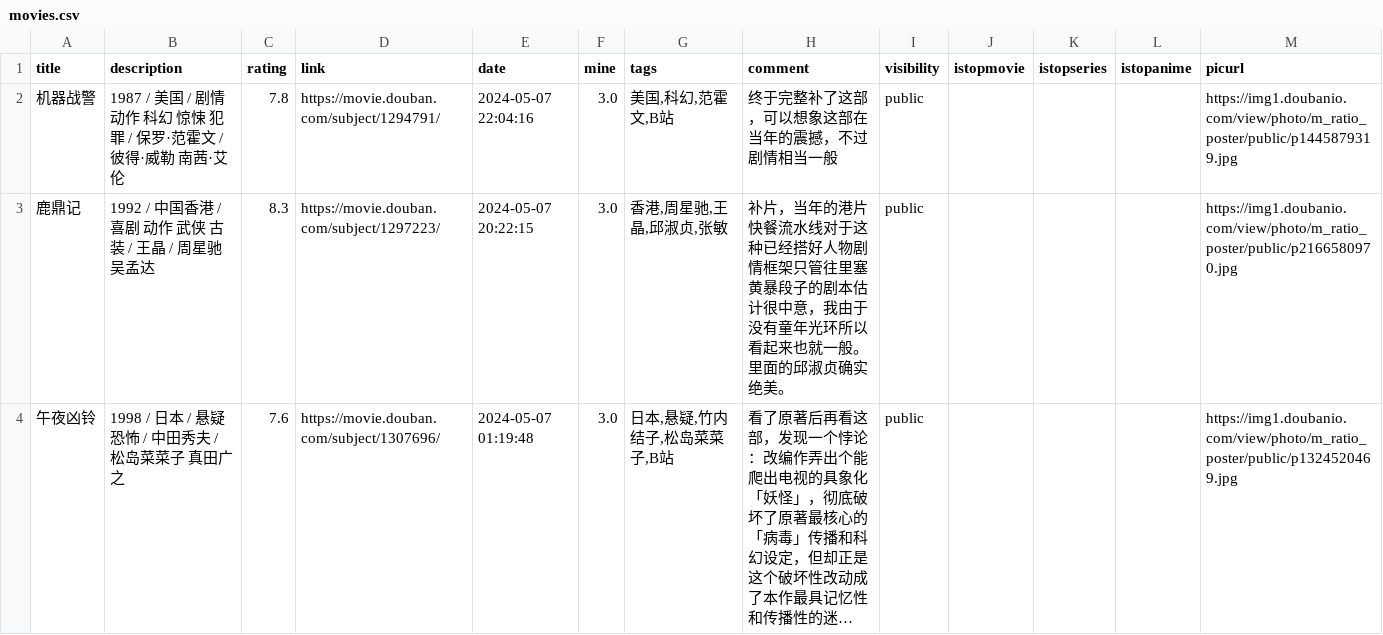
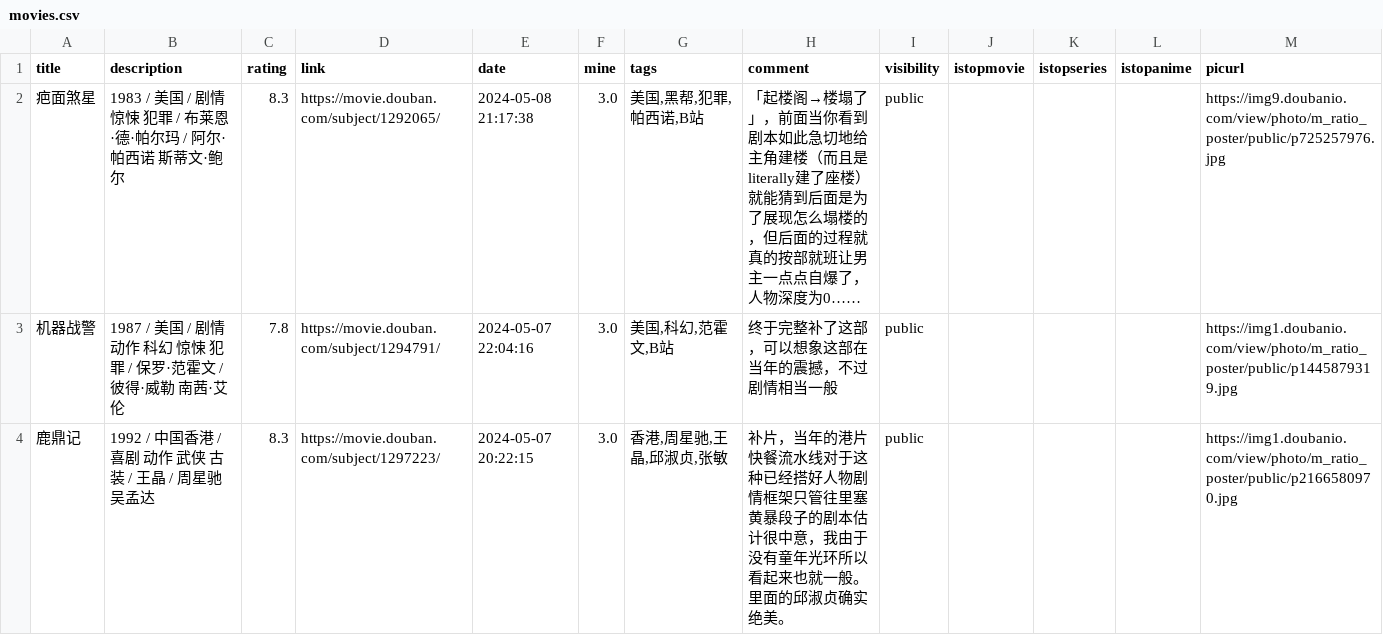
Before and after one commit to zshowing/zshowing.github.io, a CSV file: _data/movies.csv, drawn as a sheet; only a part is shown; the shorter side is filled out with more unchanged rows; long unchanged cells end in …; the diff names each change by its address in the sheet, - before the commit and + after, or states it on an @@ line.

```diff
--- a/_data/movies.csv
+++ b/_data/movies.csv
+row 2: 疤面煞星 | 1983 / 美国 / 剧情 惊悚 犯罪 / 布莱恩·德·帕尔玛 / 阿尔·帕西诺 斯蒂文·鲍尔 | 8.3 | https://movie.douban.com/subject/1292065/ | 2024-05-08 21:17:38 | 3.0 | 美国,黑帮,犯罪,帕西诺,B站 | 「起楼阁→楼塌了」，前面当你看到剧本如此急切地给主角建楼（而且是literally建了座楼）就能猜到后面是为了展现怎么塌楼的，但后面的过程就真的按部就班让男主一点点自爆了，人物深度为0…… | public |  |  |  | https://img9.doubanio.com/view/photo/m_ratio_poster/public/p725257976.jpg
```
Also changed, not shown: 2 other files.
